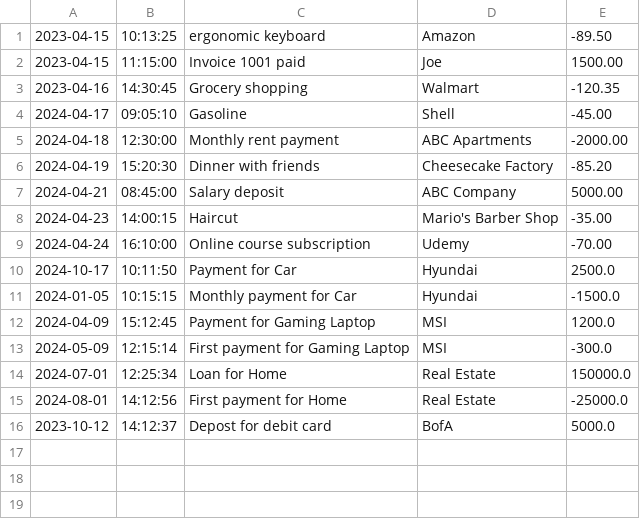
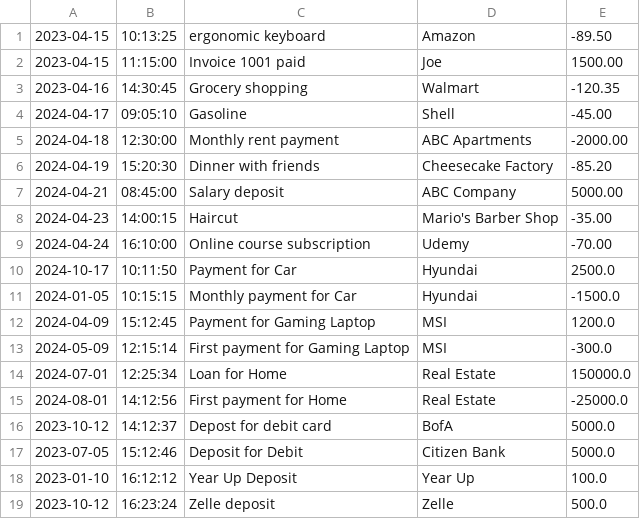
Before and after one commit to bilment/FinancialTracker, a CSV file: transactions.csv, drawn as a sheet.

```diff
--- a/transactions.csv
+++ b/transactions.csv
@@ -16 +16,4 @@
 2023-10-12|14:12:37|Depost for debit card|BofA|5000.0
+2023-07-05|15:12:46|Deposit for Debit|Citizen Bank|5000.0
+2023-01-10|16:12:12|Year Up Deposit|Year Up|100.0
+2023-10-12|16:23:24|Zelle deposit|Zelle|500.0
```
Also changed, not shown: 3 other files.
